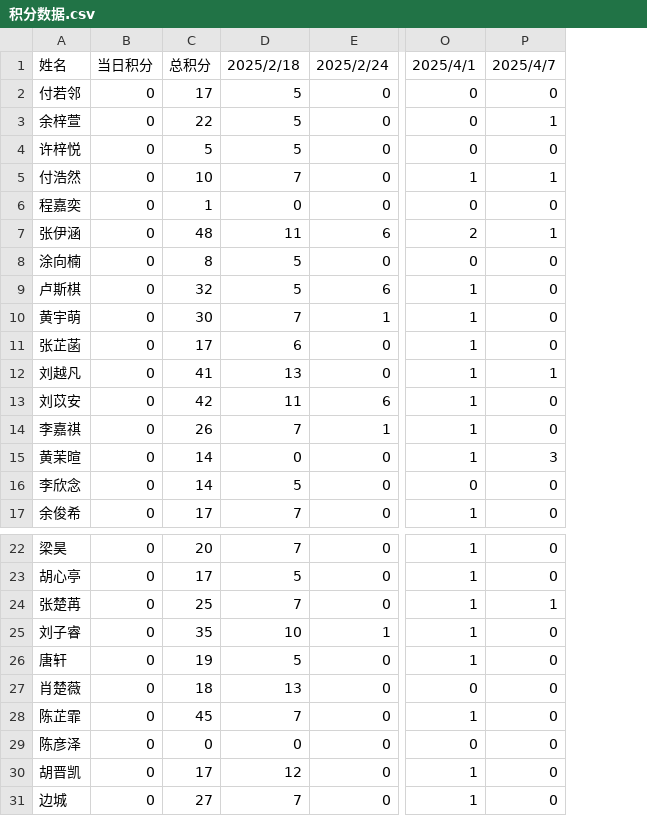
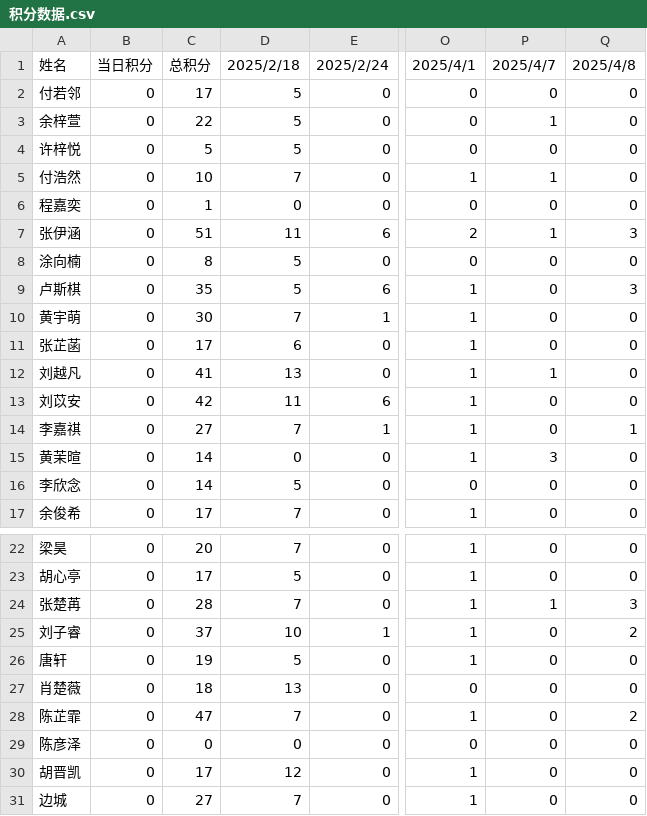
Before and after one commit to Hong-JL/jifenbang, a CSV file: 积分数据.csv, drawn as a sheet; only a part is shown, gaps mark what is left out; the diff names each change by its address in the sheet, - before the commit and + after, or states it on an @@ line.

Commit message:
更新积分数据 2025/4/8

```diff
--- a/积分数据.csv
+++ b/积分数据.csv
+column Q (2025/4/8), rows 2-17: 0 | 0 | 0 | 0 | 0 | 3 | 0 | 3 | 0 | 0 | 0 | 0 | 1 | 0 | 0 | 0; rows 22-31: 0 | 0 | 3 | 2 | 0 | 0 | 2 | 0 | 0 | 0
-C7 (总积分): 48
+C7 (总积分): 51
-C9 (总积分): 32
+C9 (总积分): 35
-C14 (总积分): 26
+C14 (总积分): 27
-C24 (总积分): 25
+C24 (总积分): 28
-C25 (总积分): 35
+C25 (总积分): 37
-C28 (总积分): 45
+C28 (总积分): 47
```
